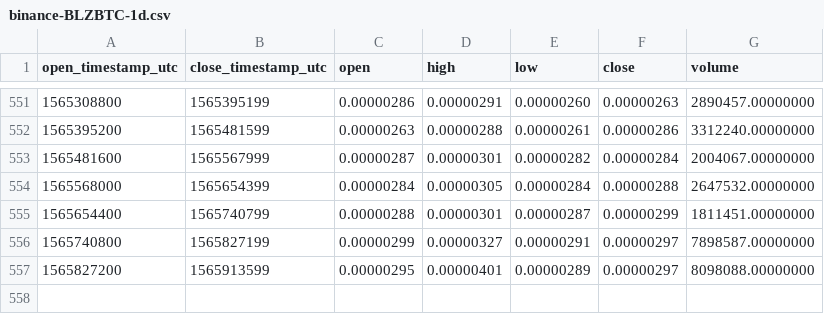
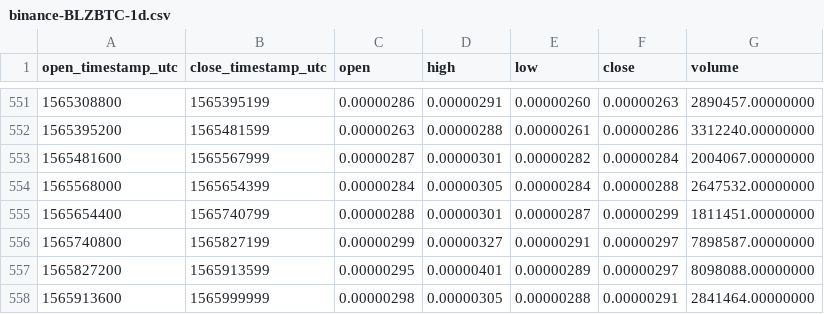
Before and after one commit to cryptobigbro/binance-BLZBTC, a CSV file: binance-BLZBTC-1d.csv, drawn as a sheet; only a part is shown, gaps mark what is left out; the diff names each change by its address in the sheet, - before the commit and + after, or states it on an @@ line.

Commit message:
Update OHLCV data.

```diff
--- a/binance-BLZBTC-1d.csv
+++ b/binance-BLZBTC-1d.csv
+row 558: 1565913600 | 1565999999 | 0.00000298 | 0.00000305 | 0.00000288 | 0.00000291 | 2841464.00000000
```
Also changed, not shown: 1 other file.
